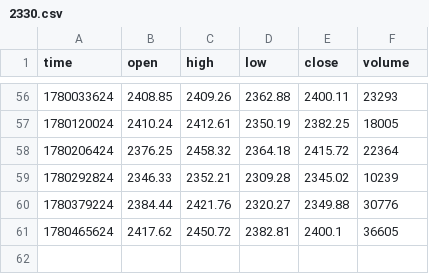
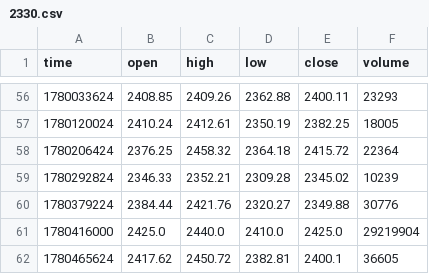
Before and after one commit to wilson710808/stock_tw_ai, a CSV file: data/historical/2330.csv, drawn as a sheet; only a part is shown, gaps mark what is left out; the diff names each change by its address in the sheet, - before the commit and + after, or states it on an @@ line.

Commit message:
feat: TWSE OpenAPI 真實數據整合 - 漲跌家數 + 歷史K線
- market_data.py: 整合 TWSE OpenAPI STOCK_DAY_ALL
  - batch_update_from_openapi(): 批量更新 1356 檔股票 CSV
  - get_advance_decline(): 從 OpenAPI 計算真實漲跌家數
  - K線請求只用本地 CSV + MIS API 即時補充（避免超時）
  - 民國年日期轉換 (1150603 → 2026-06-03)

- market_overview.py: 真實漲跌家數 + 成交金額
  - STOCK_DAY_ALL 計算漲跌家數（真實）
  - FMTQIK 取得成交金額（真實）
  - 三大指數合併為一次 MIS API 請求

- server.js: 大盤概覽超時從 15s 增至 30s
- .gitignore: 排除批量生成的 CSV（保留推薦股票）

驗證結果：
- 漲跌家數: 漲795 跌473 平88 總1356 (OpenAPI 真實)
- 成交金額: 15,175億 (OpenAPI 真實)
- K線: 含 6/3 真實 OHLCV 數據
- 即時報價: MIS API 正常

```diff
--- a/data/historical/2330.csv
+++ b/data/historical/2330.csv
+row 61: 1780416000 | 2425.0 | 2440.0 | 2410.0 | 2425.0 | 29219904
```
Also changed, not shown: data/historical/1101.csv, data/historical/2002.csv, 14 other files.
